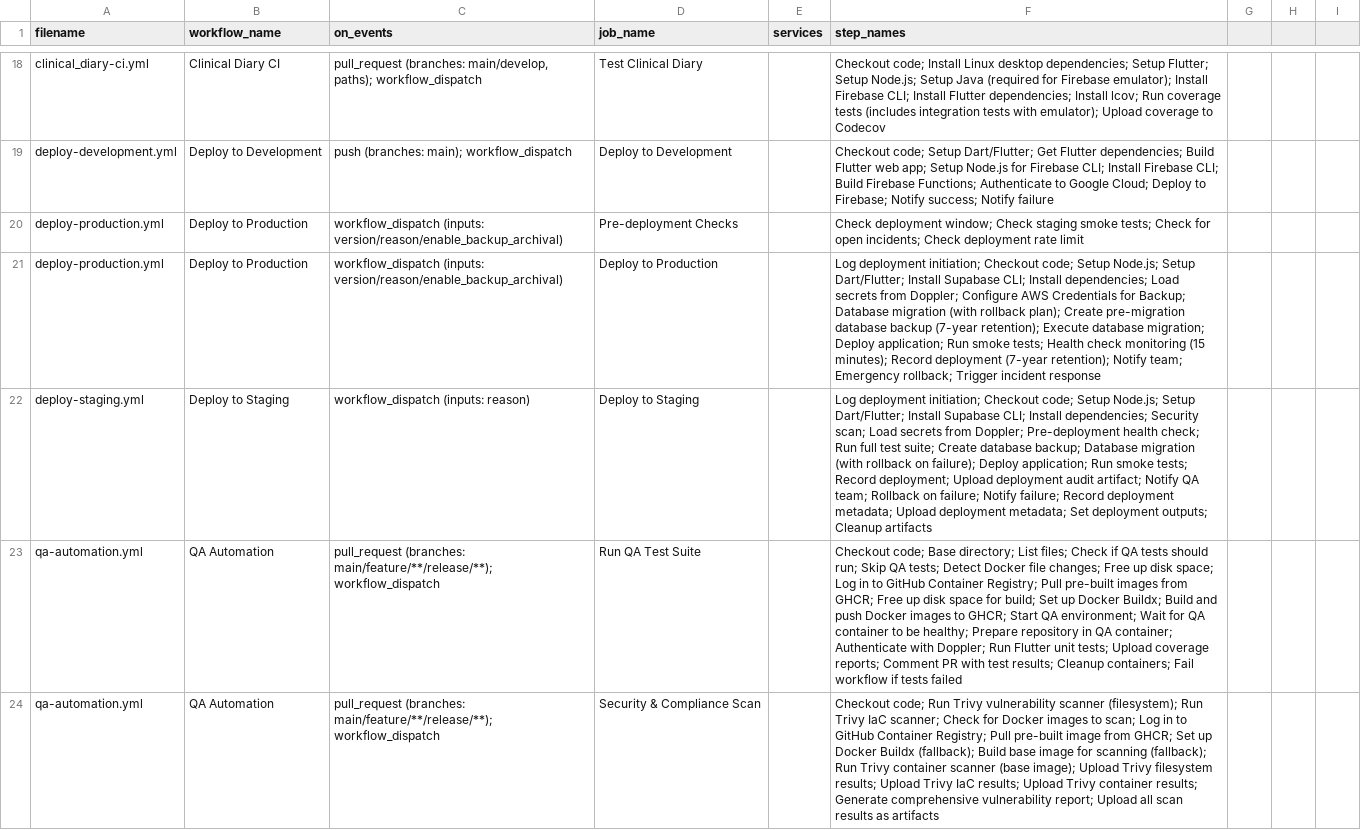
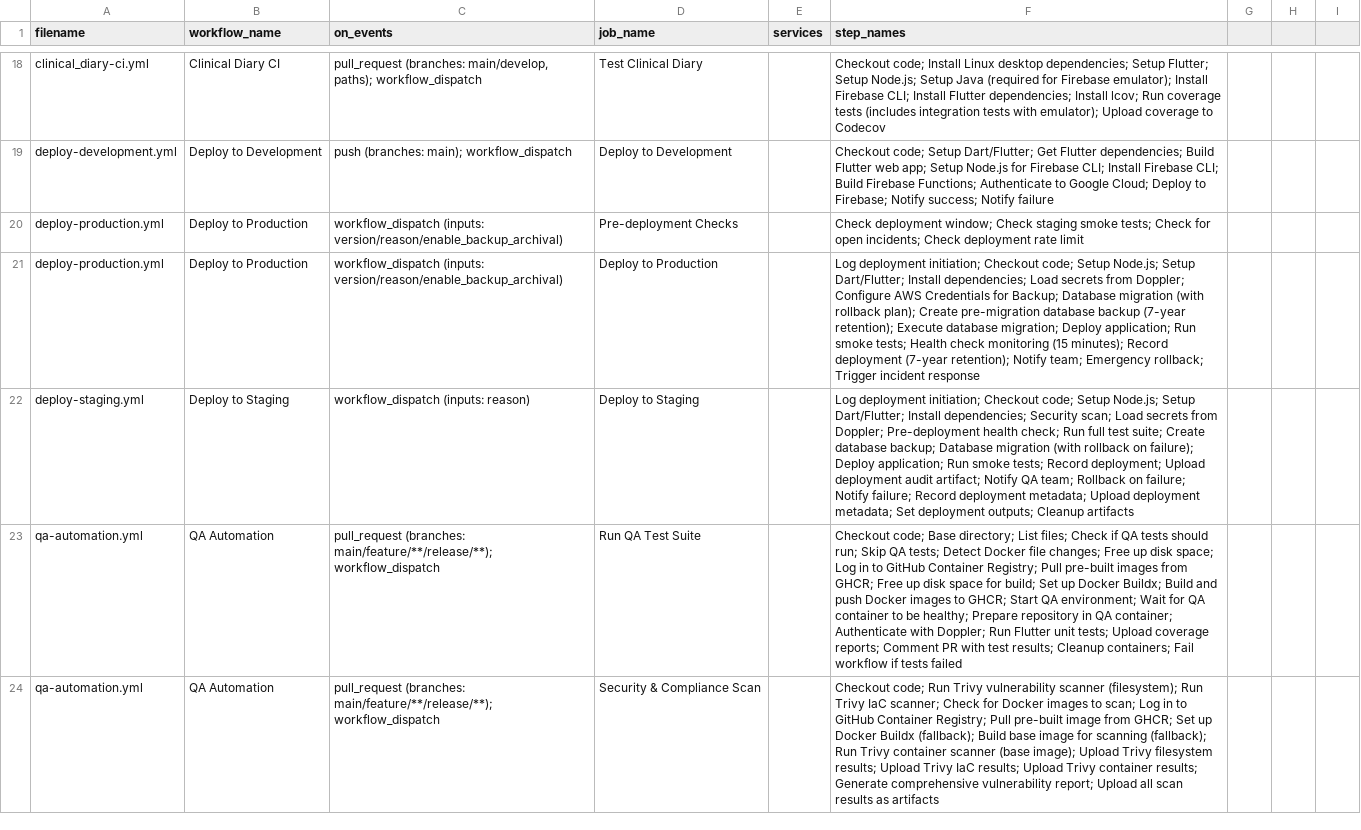
Before and after one commit to Cure-HHT/hht_diary, a CSV file: docs/workflow-inventory.csv, drawn as a sheet; only a part is shown, gaps mark what is left out; the diff names each change by its address in the sheet, - before the commit and + after, or states it on an @@ line.

```diff
--- a/docs/workflow-inventory.csv
+++ b/docs/workflow-inventory.csv
-F21 (step_names): …Dart/Flutter; Install Supabase CLI; Install dependencies; Load…
+F21 (step_names): …Dart/Flutter; Install dependencies; Load…
-F22 (step_names): …Dart/Flutter; Install Supabase CLI; Install dependencies; Security…
+F22 (step_names): …Dart/Flutter; Install dependencies; Security…
```
Also changed, not shown: 18 other files.
